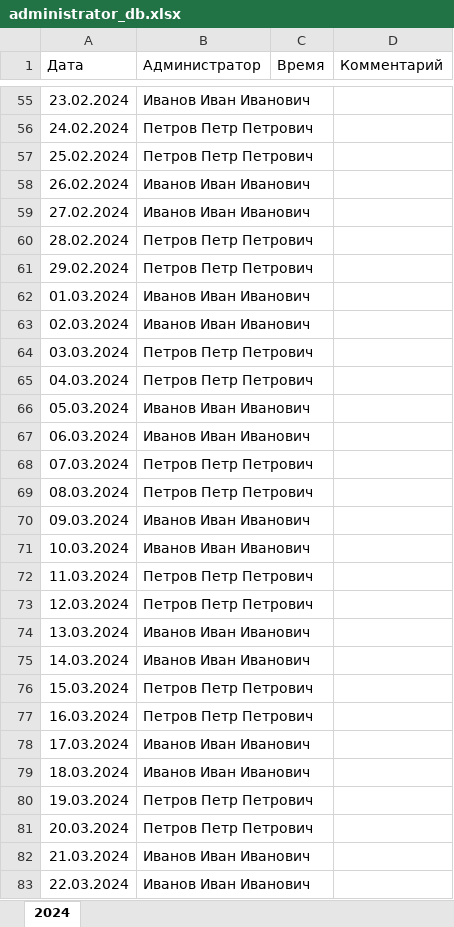
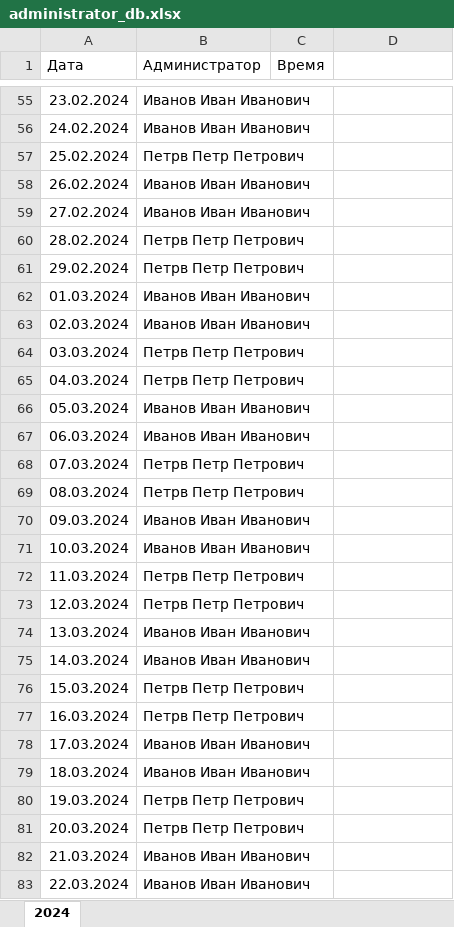
Before and after one commit to grachevvladislav/report-generator, an Excel workbook: examples/administrator_db.xlsx, sheet 2024, drawn as a sheet; only a part is shown, gaps mark what is left out; values as stored, in another font and other column widths than the file's, no borders; the diff covers the shown part only; the diff names each change by its address in the sheet, - before the commit and + after, or states it on an @@ line.

```diff
--- a/examples/administrator_db.xlsx (sheet 2024)
+++ b/examples/administrator_db.xlsx (sheet 2024)
-D1: Комментарий
+D1: (empty)
-B56 (Администратор): Петров Петр Петрович
+B56 (Администратор): Иванов Иван Иванович
-B57 (Администратор): Петров Петр Петрович
+B57 (Администратор): Петрв Петр Петрович
-B60:B61 (Администратор): Петров Петр Петрович
+B60:B61 (Администратор): Петрв Петр Петрович
-B64:B65 (Администратор): Петров Петр Петрович
+B64:B65 (Администратор): Петрв Петр Петрович
-B68:B69 (Администратор): Петров Петр Петрович
+B68:B69 (Администратор): Петрв Петр Петрович
-B72:B73 (Администратор): Петров Петр Петрович
+B72:B73 (Администратор): Петрв Петр Петрович
-B76:B77 (Администратор): Петров Петр Петрович
+B76:B77 (Администратор): Петрв Петр Петрович
-B80:B81 (Администратор): Петров Петр Петрович
+B80:B81 (Администратор): Петрв Петр Петрович
```
Also changed, not shown: 333 edited cells elsewhere in this sheet, examples/bot_settings.xlsx, 2 other files.
